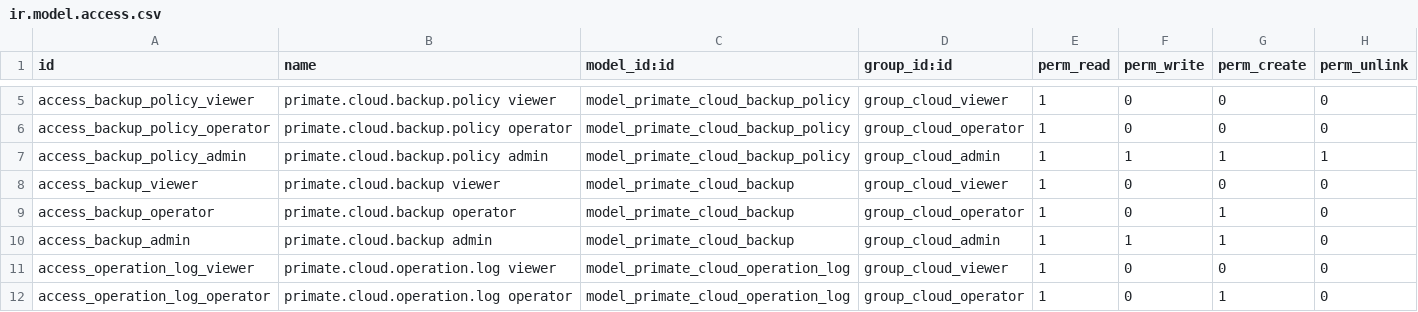
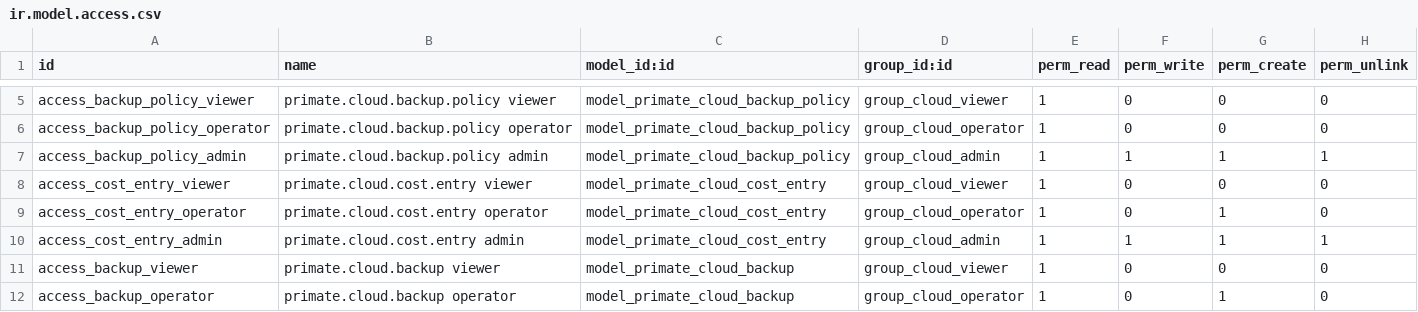
Before and after one commit to primateuy/Primate-Cloude-Manager, a CSV file: primate_cloud_manager/security/ir.model.access.csv, drawn as a sheet; only a part is shown, gaps mark what is left out; the shorter side is filled out with more unchanged rows; the diff names each change by its address in the sheet, - before the commit and + after, or states it on an @@ line.

Commit message:
[ADD] primate_cloud_manager: pull de Cost Explorer con atribución estable, upsert y cuadre (Fase 9, bloque 2)

```diff
--- a/primate_cloud_manager/security/ir.model.access.csv
+++ b/primate_cloud_manager/security/ir.model.access.csv
+row 8: access_cost_entry_viewer | primate.cloud.cost.entry viewer | model_primate_cloud_cost_entry | group_cloud_viewer | 1 | 0 | 0 | 0
+row 9: access_cost_entry_operator | primate.cloud.cost.entry operator | model_primate_cloud_cost_entry | group_cloud_operator | 1 | 0 | 1 | 0
+row 10: access_cost_entry_admin | primate.cloud.cost.entry admin | model_primate_cloud_cost_entry | group_cloud_admin | 1 | 1 | 1 | 1
```
Also changed, not shown: 11 other files.
